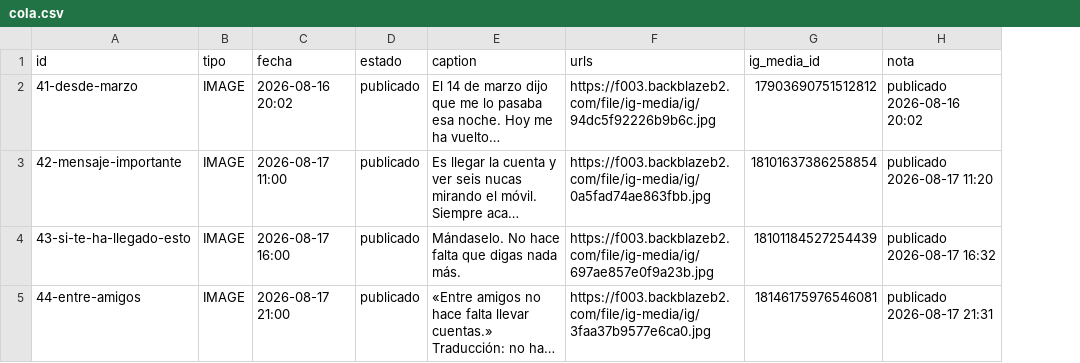
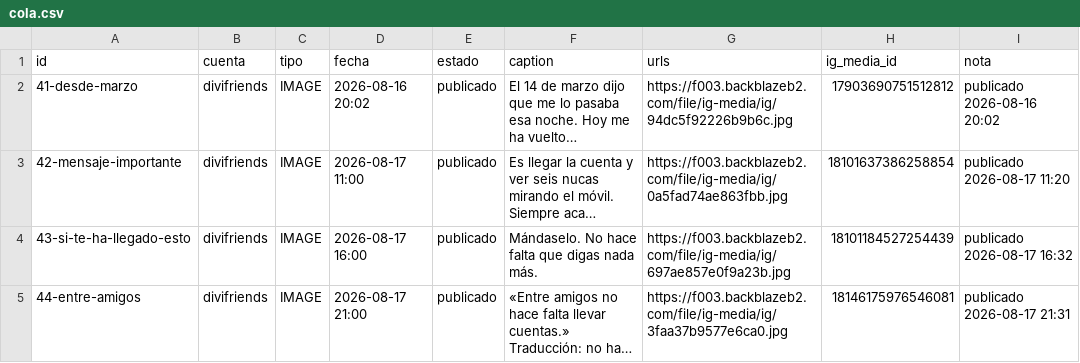
Before and after one commit to Alelozanoo/divifriends-auto, a CSV file: cola.csv, drawn as a sheet; long unchanged cells end in …; the diff names each change by its address in the sheet, - before the commit and + after, or states it on an @@ line.

```diff
--- a/cola.csv
+++ b/cola.csv
+column B (cuenta), rows 2-5: all divifriends
```
Also changed, not shown: 23 other files.
